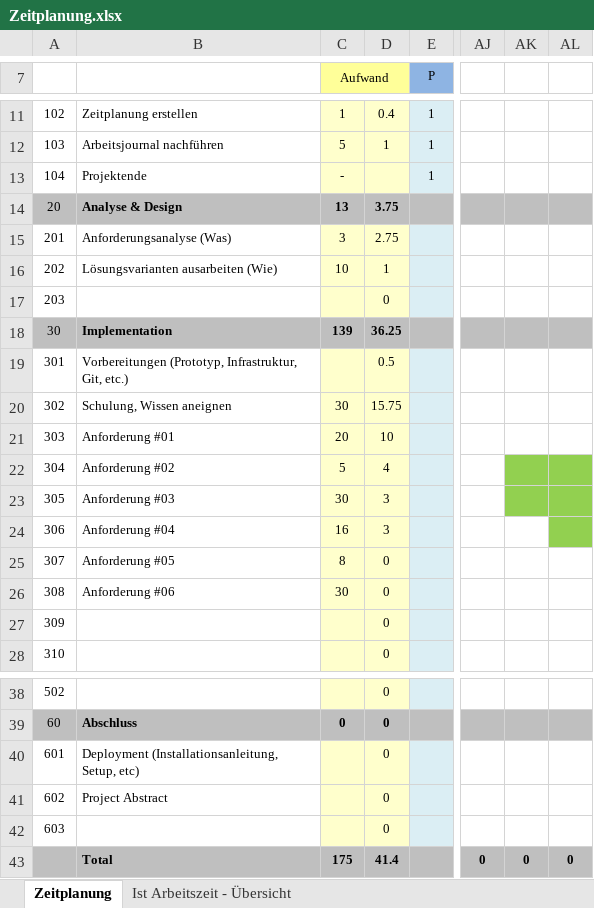
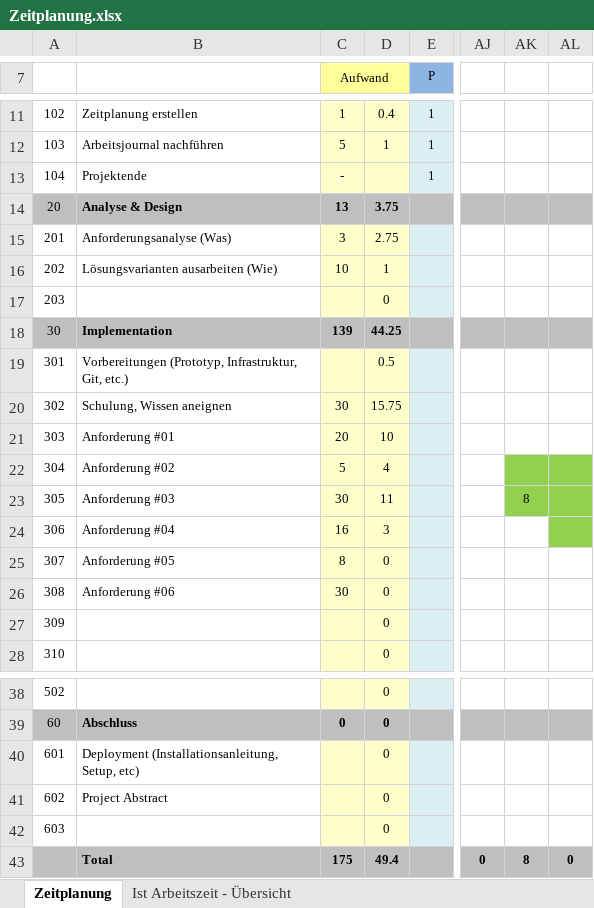
Before and after one commit to DeNic0la/SSPAI, an Excel workbook: Zeitplanung.xlsx, sheet Zeitplanung, drawn as a sheet; only a part is shown, gaps mark what is left out; values as stored, in another font and other column widths than the file's, no borders; the diff names each change by its address in the sheet, - before the commit and + after, or states it on an @@ line.

Commit message:
Update

```diff
--- a/Zeitplanung.xlsx (sheet Zeitplanung)
+++ b/Zeitplanung.xlsx (sheet Zeitplanung)
-D18: 36.25
+D18: 44.25
-D23: 3
+D23: 11
-AK23: (empty)
+AK23: 8
-D43: 41.4
+D43: 49.4
-AK43: 0
+AK43: 8
```
Also changed, not shown: sheet Ist Arbeitszeit - Übersicht, charts or pictures.
